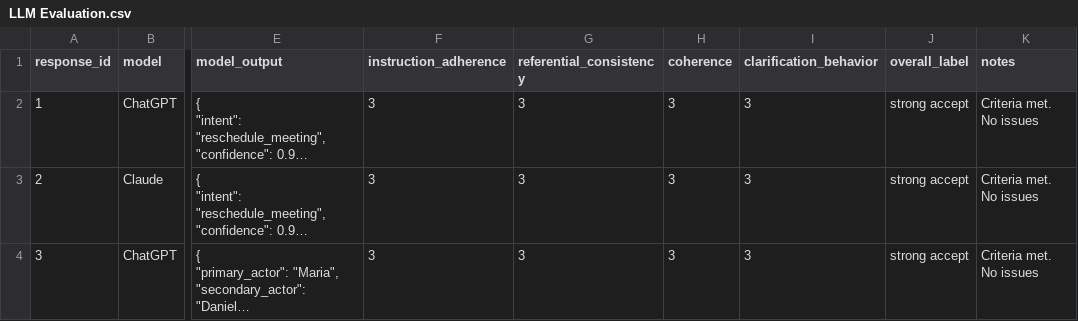
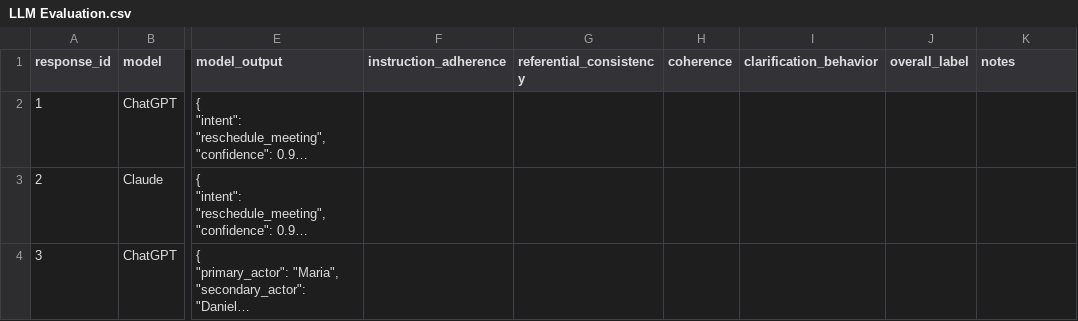
Before and after one commit to davidchandler741-cyber/LLM_Evaluation_Example, a CSV file: data/raw/LLM Evaluation.csv, drawn as a sheet; only a part is shown, gaps mark what is left out; long unchanged cells end in …; the diff covers the shown part only; the diff names each change by its address in the sheet, - before the commit and + after, or states it on an @@ line.

Commit message:
Update LLM Evaluation.csv

```diff
--- a/data/raw/LLM Evaluation.csv
+++ b/data/raw/LLM Evaluation.csv
-F2:F4 (instruction_adherence): 3
+F2:F4 (instruction_adherence): (empty)
-G2:G4 (referential_consistency): 3
+G2:G4 (referential_consistency): (empty)
-H2:H4 (coherence): 3
+H2:H4 (coherence): (empty)
-I2:I4 (clarification_behavior): 3
+I2:I4 (clarification_behavior): (empty)
-J2:J4 (overall_label): strong accept
+J2:J4 (overall_label): (empty)
-K2:K4 (notes): Criteria met. No issues
+K2:K4 (notes): (empty)
```
Also changed, not shown: 18 edited cells elsewhere in this file.
